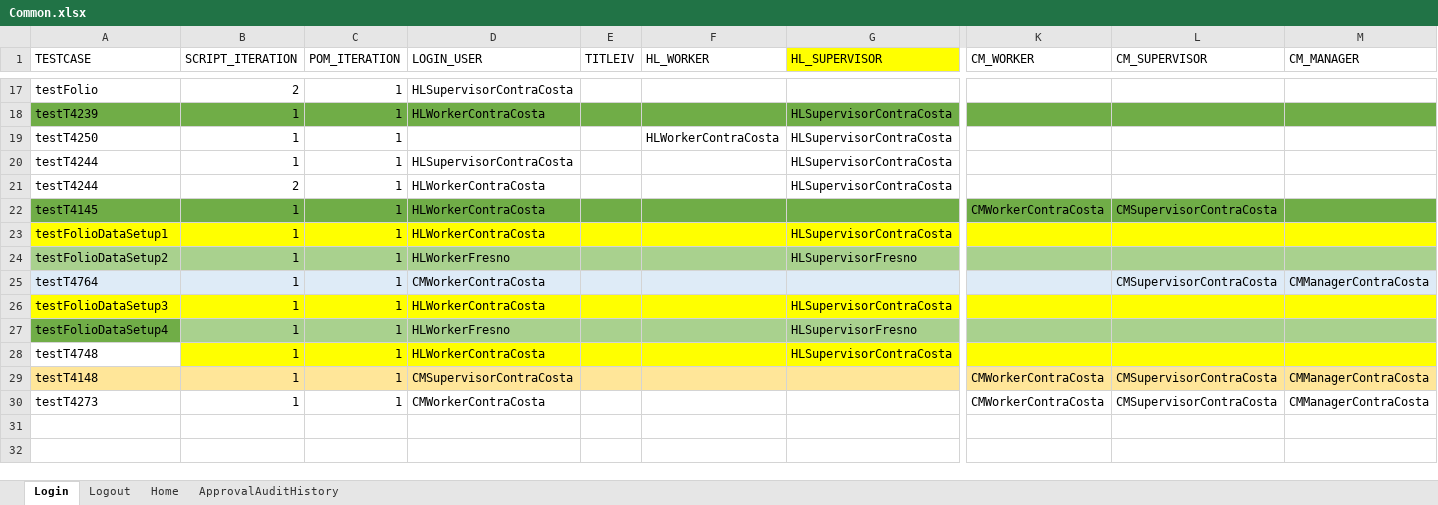
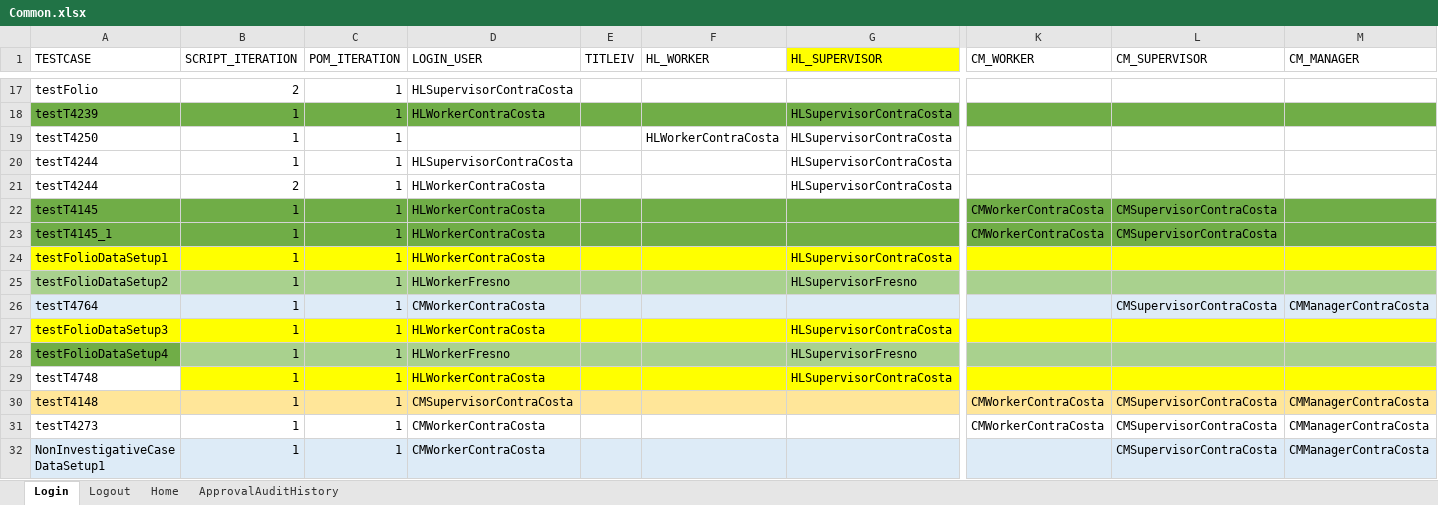
Before and after one commit to priya-singh4/POMExcelData, an Excel workbook: Common.xlsx, sheet Login, drawn as a sheet; only a part is shown, gaps mark what is left out; values as stored, in another font and other column widths than the file's, no borders; rows hold the shown columns only; the diff names each change by its address in the sheet, - before the commit and + after, or states it on an @@ line.

```diff
--- a/Common.xlsx (sheet Login)
+++ b/Common.xlsx (sheet Login)
+row 23: testT4145_1 | 1 | 1 | HLWorkerContraCosta |  |  |  | CMWorkerContraCosta | CMSupervisorContraCosta
+row 32: NonInvestigativeCaseDataSetup1 | 1 | 1 | CMWorkerContraCosta |  |  |  |  | CMSupervisorContraCosta | CMManagerContraCosta
```
Also changed, not shown: sheet Home, sheet Logout, Folio.xlsx, TestDataMappingSheet.xlsx.
